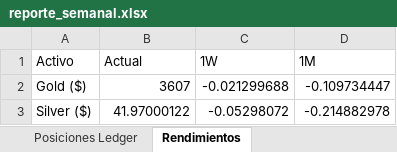
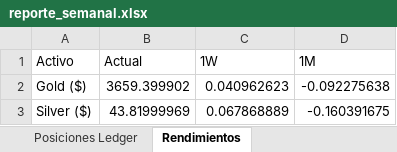
Before and after one commit to pseitler/River-Plate-Alpha, an Excel workbook: public/reporte_semanal.xlsx, sheet Rendimientos, drawn as a sheet; values as stored, in another font and other column widths than the file's, no borders; the diff names each change by its address in the sheet, - before the commit and + after, or states it on an @@ line.

Commit message:
Auto-update: Actualizacion diaria finalizada

```diff
--- a/public/reporte_semanal.xlsx (sheet Rendimientos)
+++ b/public/reporte_semanal.xlsx (sheet Rendimientos)
-B2 (Actual): 3607
+B2 (Actual): 3659.399902
-C2 (1W): -0.021299688
+C2 (1W): 0.040962623
-D2 (1M): -0.109734447
+D2 (1M): -0.092275638
-B3 (Actual): 41.97000122
+B3 (Actual): 43.81999969
-C3 (1W): -0.05298072
+C3 (1W): 0.067868889
-D3 (1M): -0.214882978
+D3 (1M): -0.160391675
```
Also changed, not shown: sheet Módulos Quant, 1 other file.
